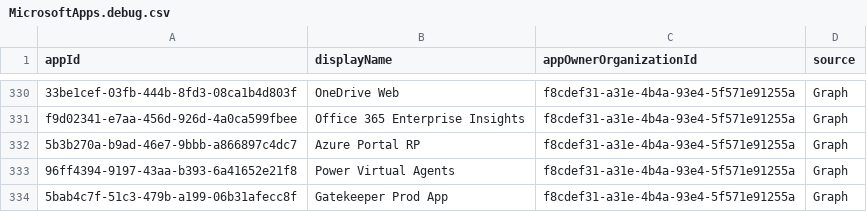
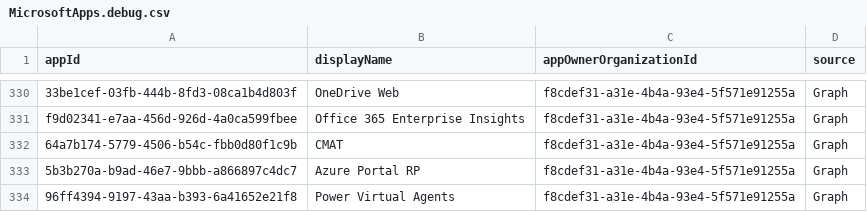
Before and after one commit to Palasito/microsoft-info, a CSV file: _info/MicrosoftApps.debug.csv, drawn as a sheet; only a part is shown, gaps mark what is left out; the shorter side is filled out with more unchanged rows; the diff names each change by its address in the sheet, - before the commit and + after, or states it on an @@ line.

```diff
--- a/_info/MicrosoftApps.debug.csv
+++ b/_info/MicrosoftApps.debug.csv
+row 332: 64a7b174-5779-4506-b54c-fbb0d80f1c9b | CMAT | f8cdef31-a31e-4b4a-93e4-5f571e91255a | Graph
```
Also changed, not shown: _info/MicrosoftApps.csv, 1 other file.
